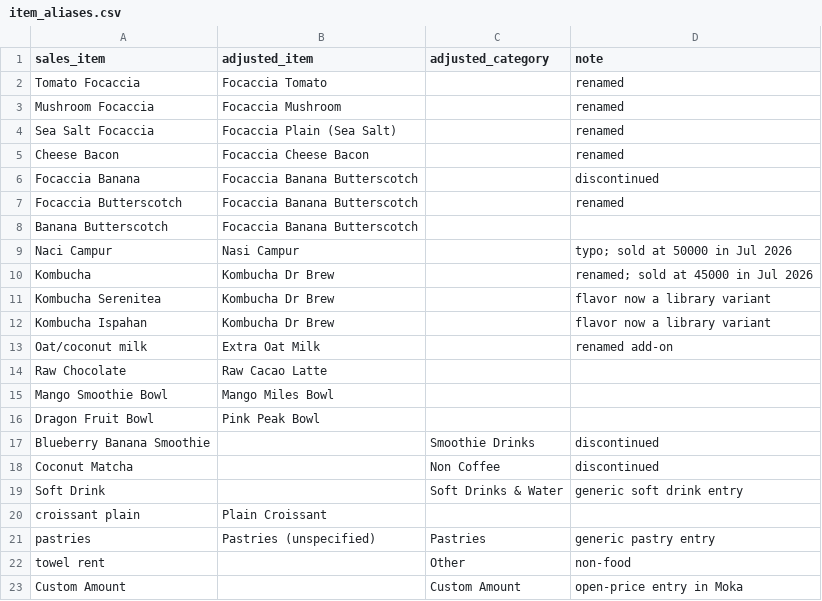
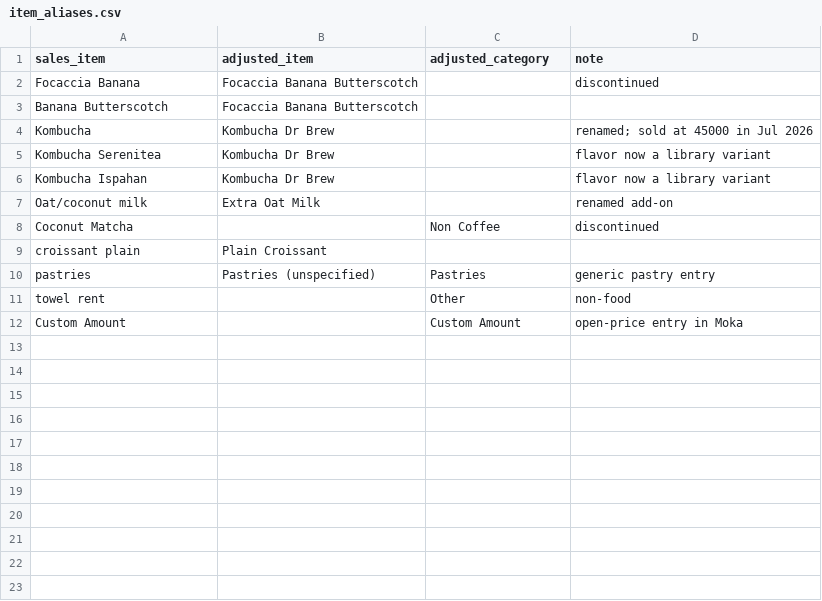
Before and after one commit to MortyTheMartian/hari-lari-analytics, a CSV file: config/item_aliases.csv, drawn as a sheet; the diff names each change by its address in the sheet, - before the commit and + after, or states it on an @@ line.

```diff
--- a/config/item_aliases.csv
+++ b/config/item_aliases.csv
-row 2: Tomato Focaccia | Focaccia Tomato |  | renamed
-row 3: Mushroom Focaccia | Focaccia Mushroom |  | renamed
-row 4: Sea Salt Focaccia | Focaccia Plain (Sea Salt) |  | renamed
-row 5: Cheese Bacon | Focaccia Cheese Bacon |  | renamed
-row 7: Focaccia Butterscotch | Focaccia Banana Butterscotch |  | renamed
-row 9: Naci Campur | Nasi Campur |  | typo; sold at 50000 in Jul 2026
-row 14: Raw Chocolate | Raw Cacao Latte
-row 15: Mango Smoothie Bowl | Mango Miles Bowl
-row 16: Dragon Fruit Bowl | Pink Peak Bowl
-row 17: Blueberry Banana Smoothie |  | Smoothie Drinks | discontinued
-row 19: Soft Drink |  | Soft Drinks & Water | generic soft drink entry
```
Also changed, not shown: 16 other files.
